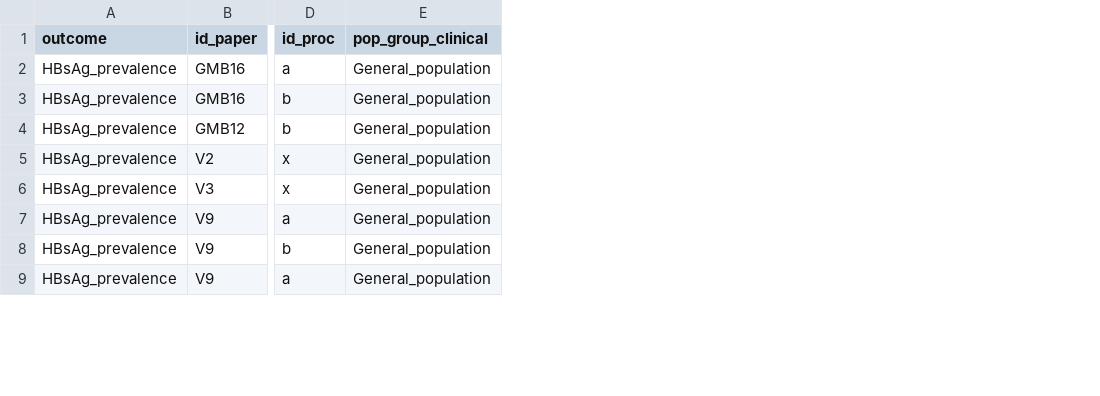
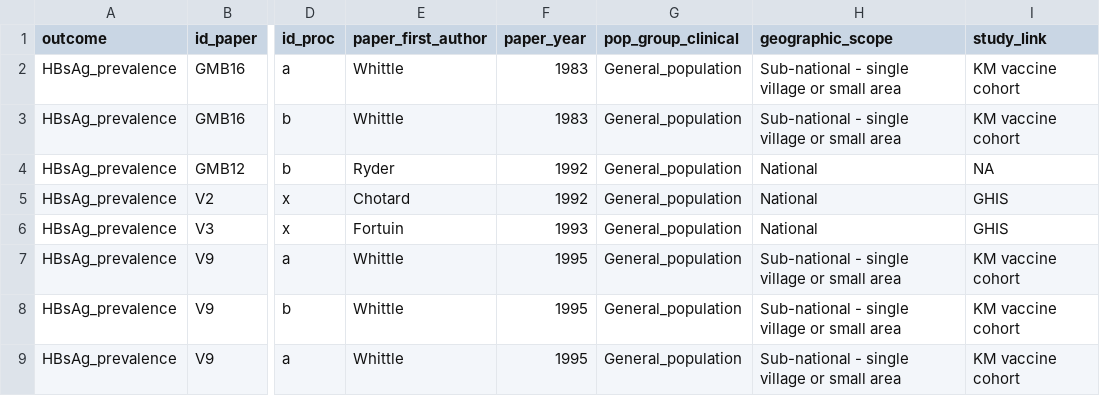
Before and after one commit to NoSchID/hbvmodel, a CSV file: data/calibration_data/hbsag_prevalence.csv, drawn as a sheet; only a part is shown, gaps mark what is left out; the diff names each change by its address in the sheet, - before the commit and + after, or states it on an @@ line.

Commit message:
Improving calibration plots and changed GBD cirrhosis mortality to broader age groups

```diff
--- a/data/calibration_data/hbsag_prevalence.csv
+++ b/data/calibration_data/hbsag_prevalence.csv
+column E (paper_first_author), rows 2-9: Whittle | Whittle | Ryder | Chotard | Fortuin | Whittle | Whittle | Whittle
+column F (paper_year), rows 2-9: 1983 | 1983 | 1992 | 1992 | 1993 | 1995 | 1995 | 1995
+column H (geographic_scope), rows 2-9: Sub-national - single village or small area | Sub-national - single village or small area | National | National | National | Sub-national - single village or small area | Sub-national - single village or small area | Sub-national - single village or small area
+column I (study_link), rows 2-9: KM vaccine cohort | KM vaccine cohort | NA | GHIS | GHIS | KM vaccine cohort | KM vaccine cohort | KM vaccine cohort
```
Also changed, not shown: data/calibration_data/antihbc_prevalence.csv, data/calibration_data/gbd_cirrhosis_mortality.csv, 2 other files.
